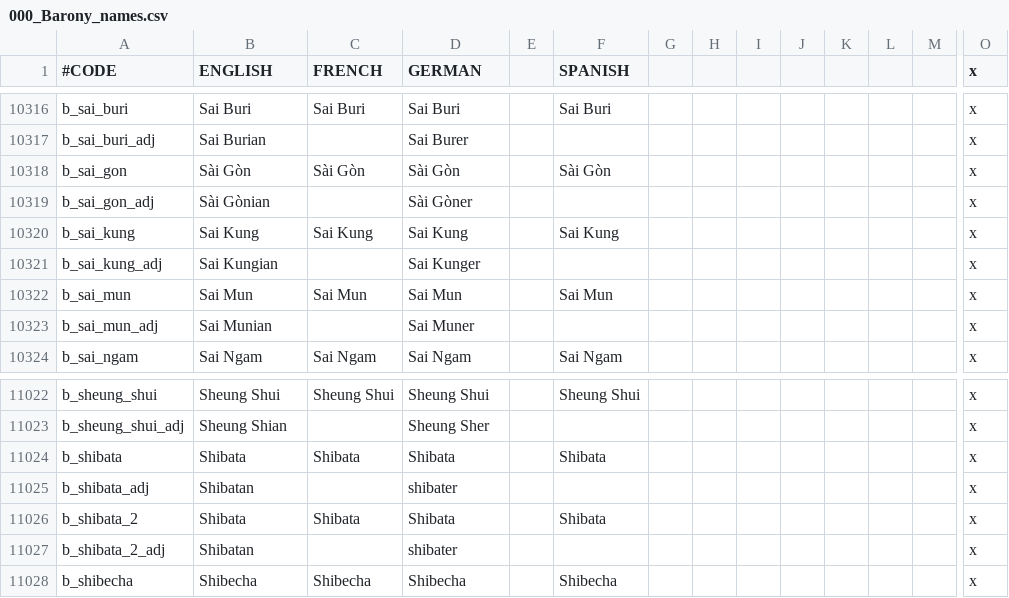
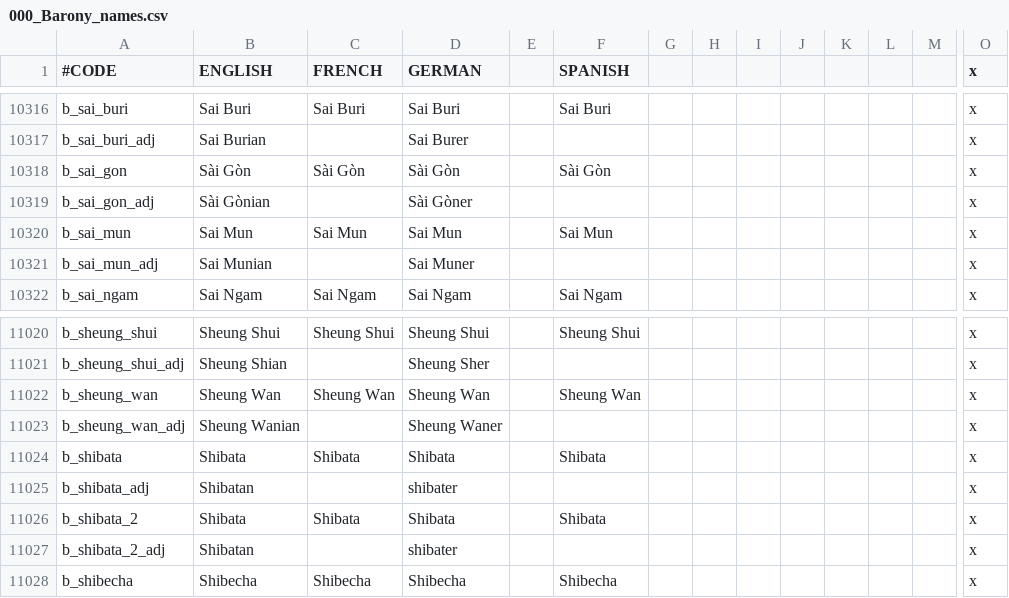
Before and after one commit to derdang/posttoyo, a CSV file: After the End Orientalis/localisation/000_Barony_names.csv, drawn as a sheet; only a part is shown, gaps mark what is left out; removed rows and columns are numbered as before the commit, all else as after; rows hold the shown columns only; the diff names each change by its address in the sheet, - before the commit and + after, or states it on an @@ line.

```diff
--- a/After the End Orientalis/localisation/000_Barony_names.csv
+++ b/After the End Orientalis/localisation/000_Barony_names.csv
-row 10320: b_sai_kung | Sai Kung | Sai Kung | Sai Kung |  | Sai Kung |  |  |  |  |  |  |  | x
-row 10321: b_sai_kung_adj | Sai Kungian |  | Sai Kunger |  |  |  |  |  |  |  |  |  | x
+row 11022: b_sheung_wan | Sheung Wan | Sheung Wan | Sheung Wan |  | Sheung Wan |  |  |  |  |  |  |  | x
+row 11023: b_sheung_wan_adj | Sheung Wanian |  | Sheung Waner |  |  |  |  |  |  |  |  |  | x
```
Also changed, not shown: After the End Orientalis/localisation/000_Duchy_names.csv, After the End Orientalis/localisation/000_Province_names.csv, 53 other files.
